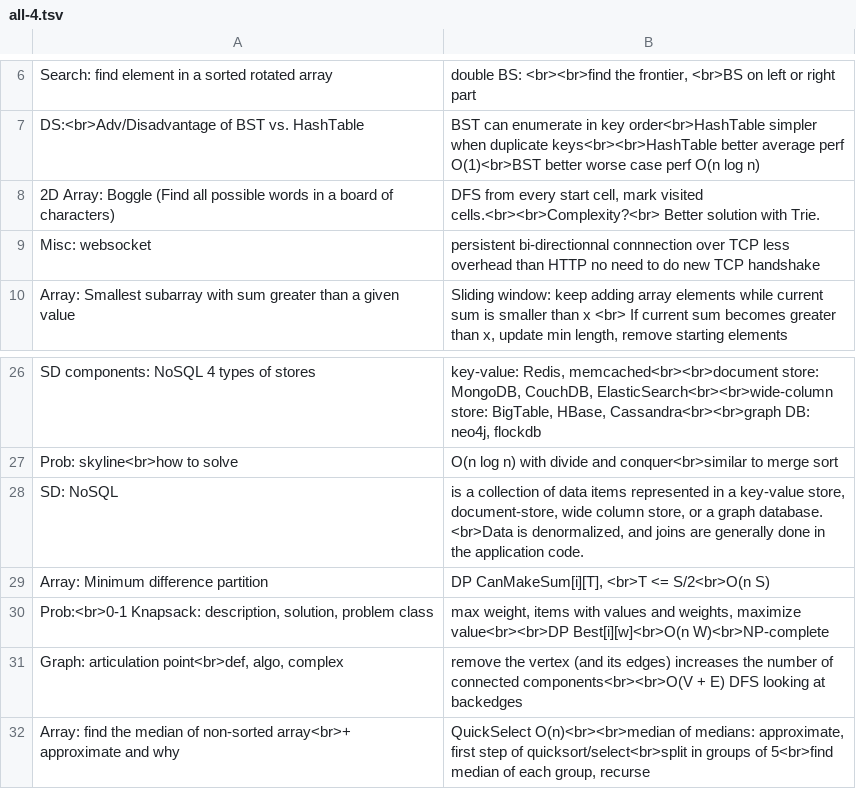
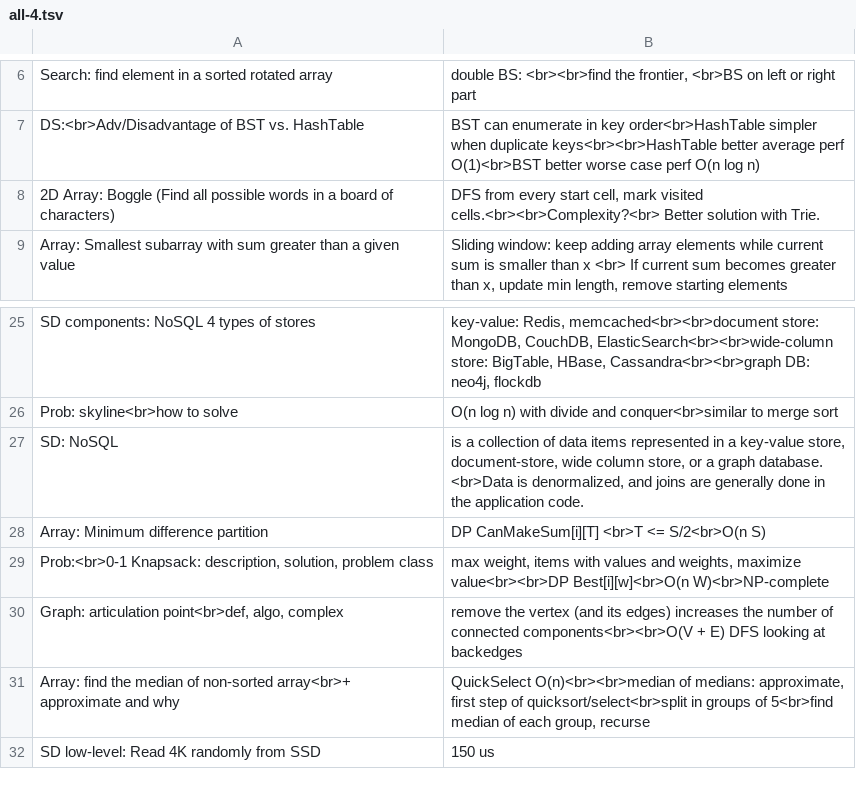
Before and after one commit to mirabl/j, a TSV file: anki/all-4.tsv, drawn as a sheet; only a part is shown, gaps mark what is left out; the shorter side is filled out with more unchanged rows.

```diff
--- a/anki/all-4.tsv
+++ b/anki/all-4.tsv
@@ -8,3 +8,2 @@ DS:<br>Adv/Disadvantage of BST vs. HashTable	BST can enumerate in key order<br>H
 2D Array: Boggle (Find all possible words in a board of characters)	DFS from every start cell, mark visited cells.<br><br>Complexity?<br> Better solution with Trie.
-Misc: websocket	persistent bi-directionnal connnection over TCP less overhead than HTTP no need to do new TCP handshake
 Array: Smallest subarray with sum greater than a given value	Sliding window: keep adding array elements while current sum is smaller than x <br> If current sum becomes greater than x, update min length, remove starting elements
@@ -28,3 +27,3 @@ Prob: skyline<br>how to solve	O(n log n) with divide and conquer<br>similar to m
 SD: NoSQL	 is a collection of data items represented in a key-value store, document-store, wide column store, or a graph database. <br>Data is denormalized, and joins are generally done in the application code.
-Array: Minimum difference partition	DP CanMakeSum[i][T], <br>T <= S/2<br>O(n S)
+Array: Minimum difference partition	DP CanMakeSum[i][T] <br>T <= S/2<br>O(n S)
 Prob:<br>0-1 Knapsack: description, solution, problem class	max weight, items with values and weights, maximize value<br><br>DP Best[i][w]<br>O(n W)<br>NP-complete
```
Also changed, not shown: anki/all-1.tsv, anki/all-2.tsv, 2 other files.
